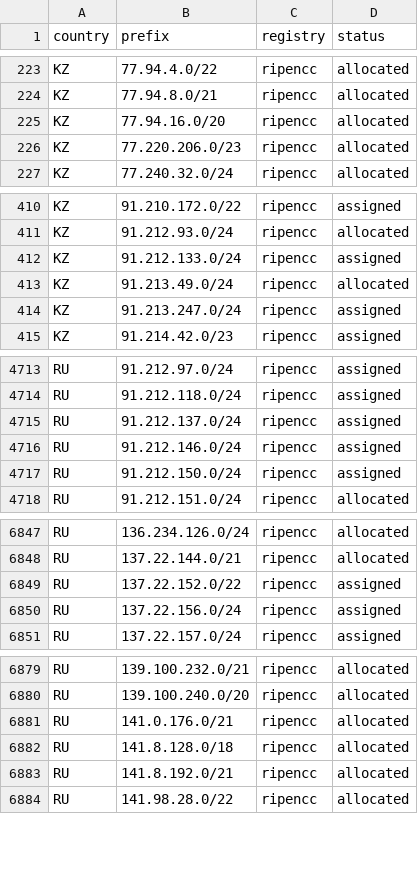
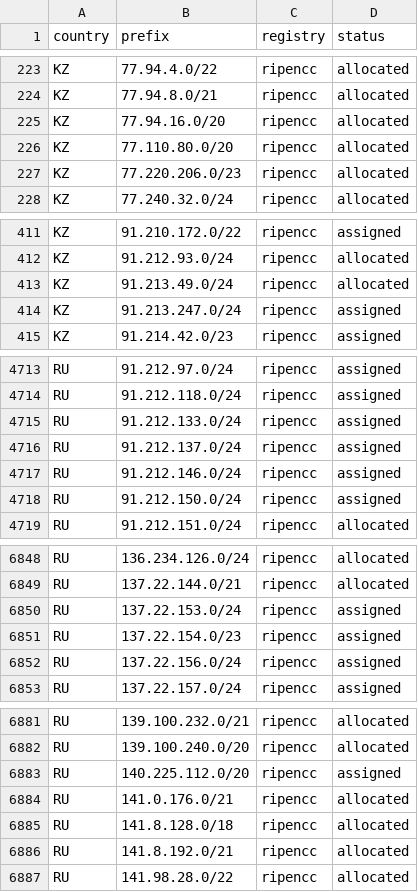
Before and after one commit to SpeedeMiner/Geoip-ru-server, a TSV file: geoip_RU_BY_KZ_rir_registered_prefixes.tsv, drawn as a sheet; only a part is shown, gaps mark what is left out; the diff covers the shown part only.

```diff
--- a/geoip_RU_BY_KZ_rir_registered_prefixes.tsv
+++ b/geoip_RU_BY_KZ_rir_registered_prefixes.tsv
@@ -225,2 +225,3 @@ KZ	77.94.8.0/21	ripencc	allocated
 KZ	77.94.16.0/20	ripencc	allocated
+KZ	77.110.80.0/20	ripencc	allocated
 KZ	77.220.206.0/23	ripencc	allocated
@@ -411,3 +412,2 @@ KZ	91.210.172.0/22	ripencc	assigned
 KZ	91.212.93.0/24	ripencc	allocated
-KZ	91.212.133.0/24	ripencc	assigned
 KZ	91.213.49.0/24	ripencc	allocated
@@ -4714,2 +4714,3 @@ RU	91.212.97.0/24	ripencc	assigned
 RU	91.212.118.0/24	ripencc	assigned
+RU	91.212.133.0/24	ripencc	assigned
 RU	91.212.137.0/24	ripencc	assigned
@@ -6848,3 +6849,4 @@ RU	136.234.126.0/24	ripencc	allocated
 RU	137.22.144.0/21	ripencc	allocated
-RU	137.22.152.0/22	ripencc	assigned
+RU	137.22.153.0/24	ripencc	assigned
+RU	137.22.154.0/23	ripencc	assigned
 RU	137.22.156.0/24	ripencc	assigned
@@ -6880,2 +6882,3 @@ RU	139.100.232.0/21	ripencc	allocated
 RU	139.100.240.0/20	ripencc	allocated
+RU	140.225.112.0/20	ripencc	assigned
 RU	141.0.176.0/21	ripencc	allocated
```
Also changed, not shown: 2 added rows elsewhere in this file, geoip_RU_category_audit.tsv, geoip_RU_company_asn_manifest.tsv, 45 other files.
